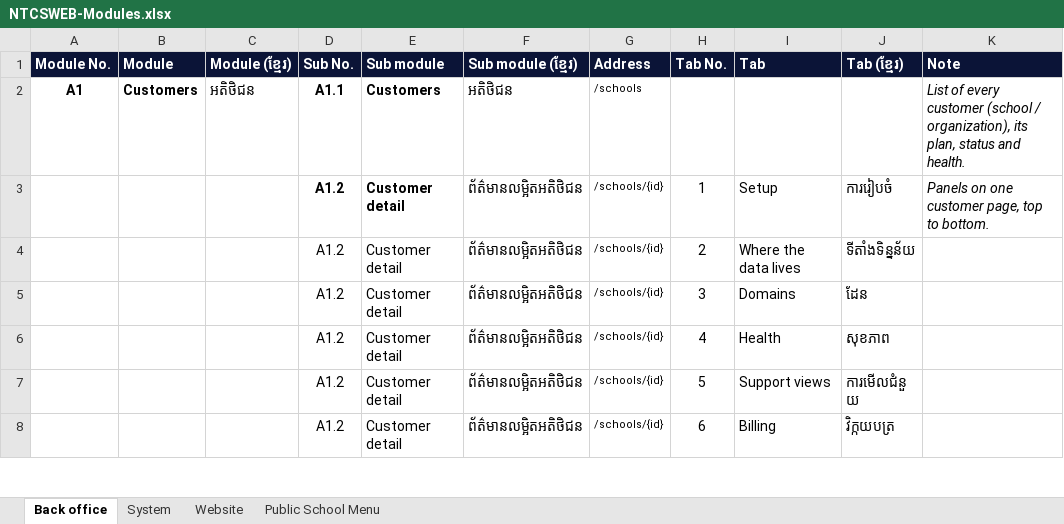
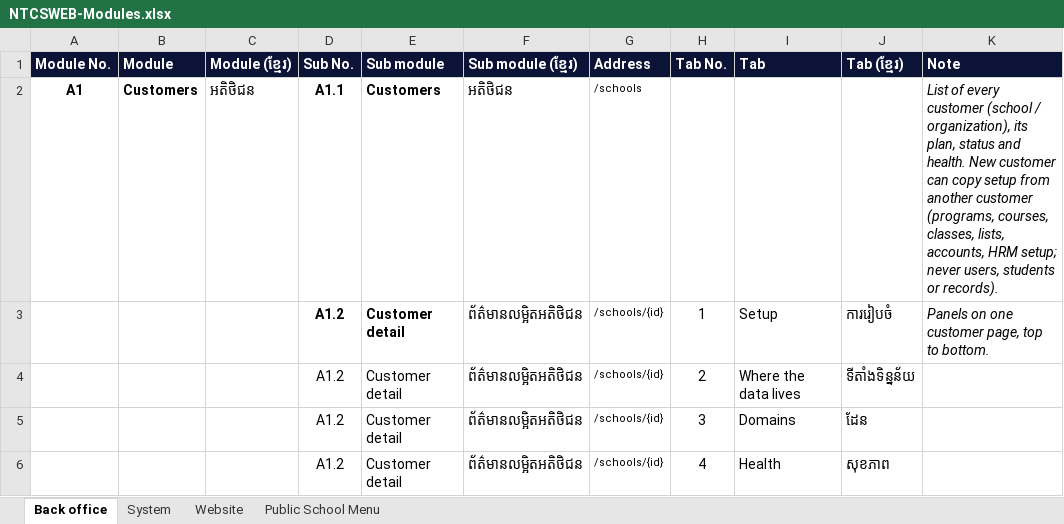
Before and after one commit to pouvsaroth/ntcsweb, an Excel workbook: docs/NTCSWEB-Modules.xlsx, sheet Back office, drawn as a sheet; only a part is shown; the shorter side is filled out with more unchanged rows; values as stored, in another font and other column widths than the file's, no borders; the diff names each change by its address in the sheet, - before the commit and + after, or states it on an @@ line.

```diff
--- a/docs/NTCSWEB-Modules.xlsx (sheet Back office)
+++ b/docs/NTCSWEB-Modules.xlsx (sheet Back office)
-K2 (Note): …and health.
+K2 (Note): …and health. New customer can copy setup from another customer (programs, courses, classes, lists, accounts, HRM setup; never users, students or records).
```
Also changed, not shown: 12 other files.
